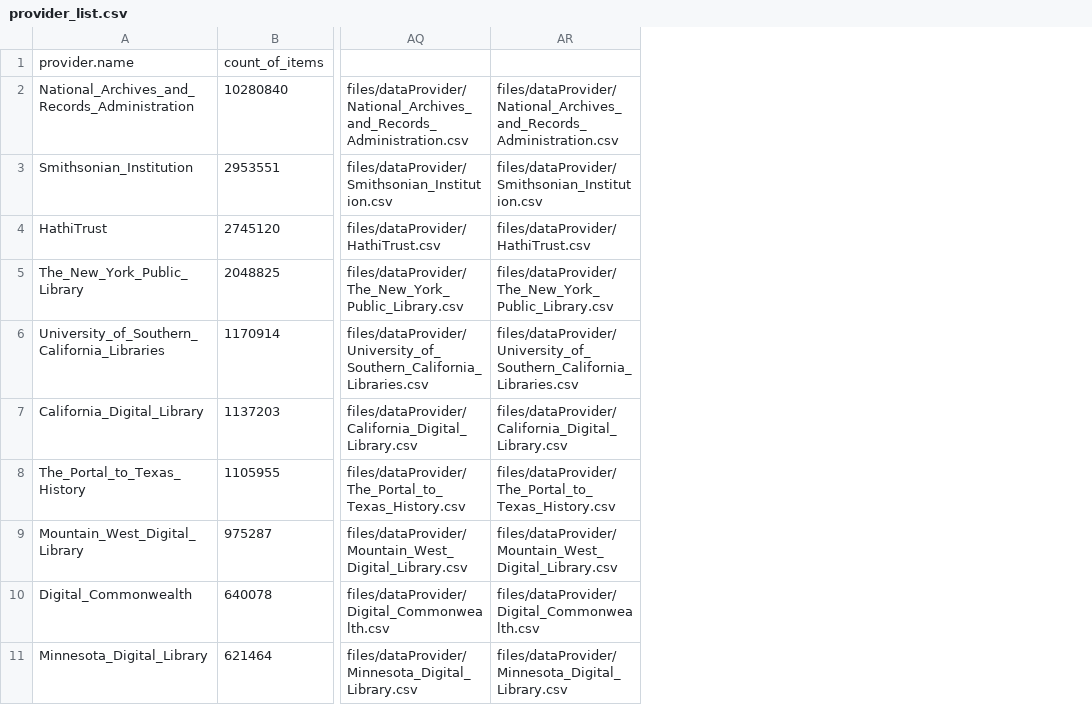
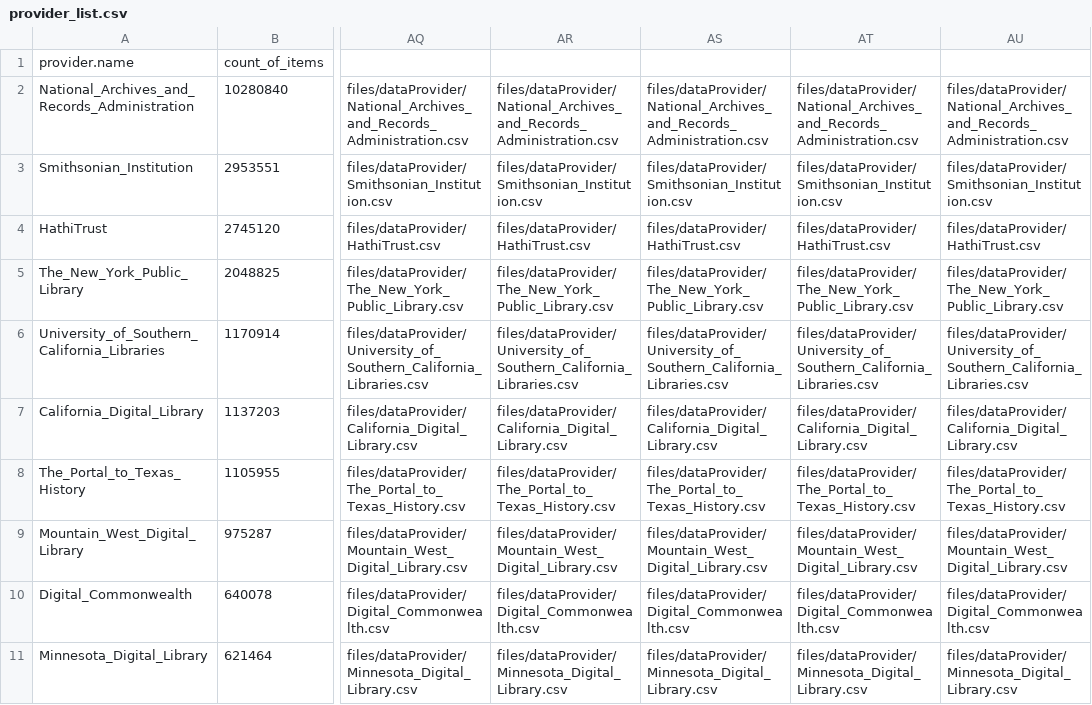
Before and after one commit to AlexZ2018/DPLA, a CSV file: files/provider_list.csv, drawn as a sheet; only a part is shown, gaps mark what is left out; the diff names each change by its address in the sheet, - before the commit and + after, or states it on an @@ line.

Commit message:
all dataProviders work!

```diff
--- a/files/provider_list.csv
+++ b/files/provider_list.csv
+column AS, rows 2-11: files/dataProvider/National_Archives_and_Records_Administration.csv | files/dataProvider/Smithsonian_Institution.csv | files/dataProvider/HathiTrust.csv | files/dataProvider/The_New_York_Public_Library.csv | files/dataProvider/University_of_Southern_California_Libraries.csv | files/dataProvider/California_Digital_Library.csv | files/dataProvider/The_Portal_to_Texas_History.csv | files/dataProvider/Mountain_West_Digital_Library.csv | files/dataProvider/Digital_Commonwealth.csv | files/dataProvider/Minnesota_Digital_Library.csv
+column AT, rows 2-11: files/dataProvider/National_Archives_and_Records_Administration.csv | files/dataProvider/Smithsonian_Institution.csv | files/dataProvider/HathiTrust.csv | files/dataProvider/The_New_York_Public_Library.csv | files/dataProvider/University_of_Southern_California_Libraries.csv | files/dataProvider/California_Digital_Library.csv | files/dataProvider/The_Portal_to_Texas_History.csv | files/dataProvider/Mountain_West_Digital_Library.csv | files/dataProvider/Digital_Commonwealth.csv | files/dataProvider/Minnesota_Digital_Library.csv
+column AU, rows 2-11: files/dataProvider/National_Archives_and_Records_Administration.csv | files/dataProvider/Smithsonian_Institution.csv | files/dataProvider/HathiTrust.csv | files/dataProvider/The_New_York_Public_Library.csv | files/dataProvider/University_of_Southern_California_Libraries.csv | files/dataProvider/California_Digital_Library.csv | files/dataProvider/The_Portal_to_Texas_History.csv | files/dataProvider/Mountain_West_Digital_Library.csv | files/dataProvider/Digital_Commonwealth.csv | files/dataProvider/Minnesota_Digital_Library.csv
```
Also changed, not shown: files/dataProvider/ARTstor.csv, files/dataProvider/Digital_Commonwealth.csv, 5 other files.
